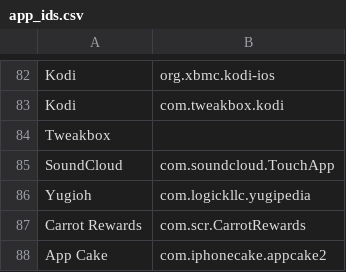
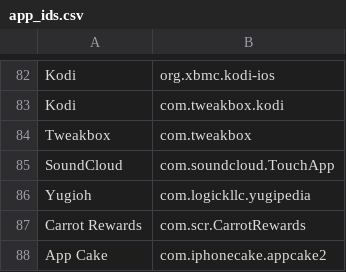
Before and after one commit to RetroCraft/limelight, a CSV file: source/app_ids.csv, drawn as a sheet; only a part is shown, gaps mark what is left out.

```diff
--- a/source/app_ids.csv
+++ b/source/app_ids.csv
@@ -83,3 +83,3 @@ Kodi,org.xbmc.kodi-ios
 Kodi,com.tweakbox.kodi
-Tweakbox,
+Tweakbox,com.tweakbox
 SoundCloud,com.soundcloud.TouchApp
```
Also changed, not shown: 6 other files.
